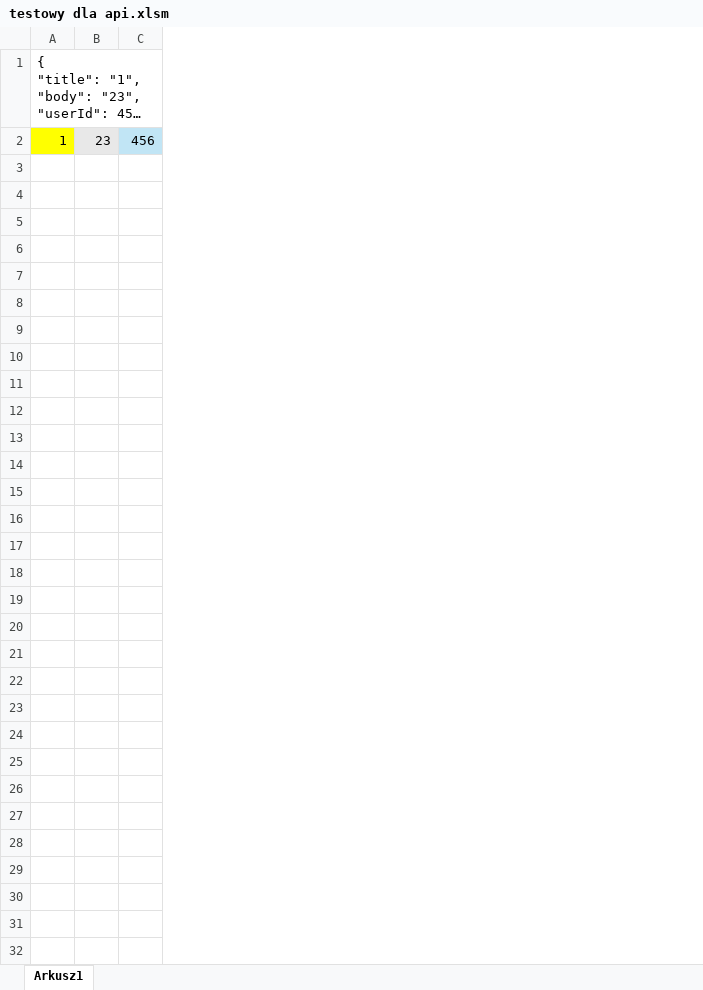
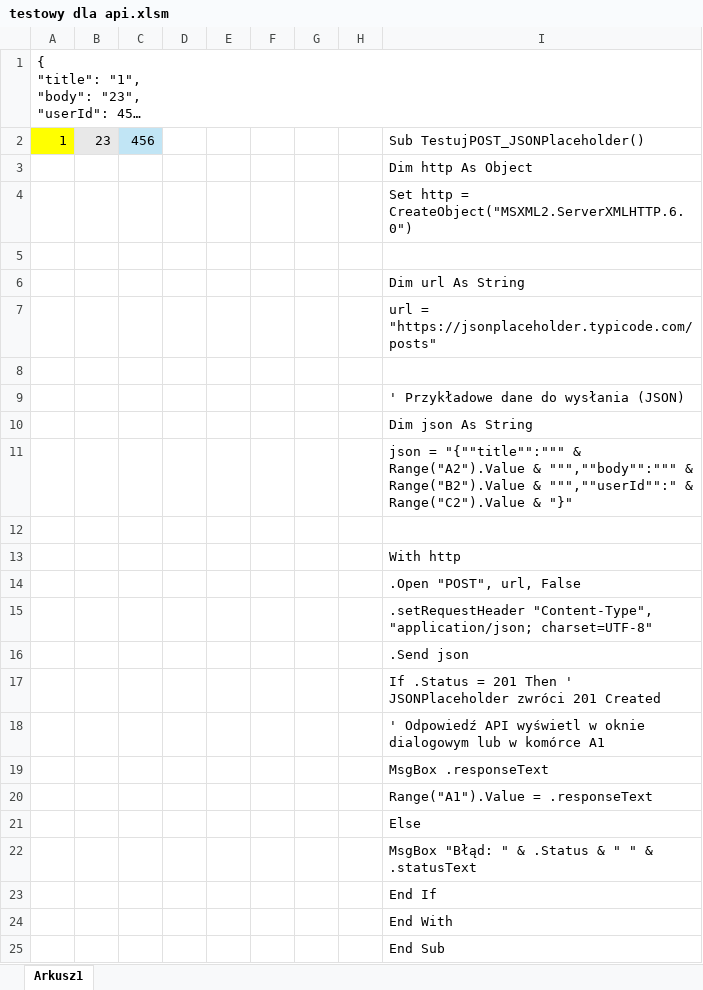
Before and after one commit to 86225student/apis, an Excel workbook: testowy dla api.xlsm, sheet Arkusz1, drawn as a sheet; long unchanged cells end in …; values as stored, in another font and other column widths than the file's, no borders; the diff names each change by its address in the sheet, - before the commit and + after, or states it on an @@ line.

Commit message:
Add files via upload

```diff
--- a/testowy dla api.xlsm (sheet Arkusz1)
+++ b/testowy dla api.xlsm (sheet Arkusz1)
+column D, empty
+column E, empty
+column F, empty
+column G, empty
+column H, empty
+column I, row 2: Sub TestujPOST_JSONPlaceholder()
+row 3:  |  |  |  |  |  |  |  | Dim http As Object
+row 4:  |  |  |  |  |  |  |  | Set http = CreateObject("MSXML2.ServerXMLHTTP.6.0")
+row 5: (empty)
+row 6:  |  |  |  |  |  |  |  | Dim url As String
+row 7:  |  |  |  |  |  |  |  | url = "https://jsonplaceholder.typicode.com/posts"
+row 8: (empty)
+row 9:  |  |  |  |  |  |  |  | ' Przykładowe dane do wysłania (JSON)
+row 10:  |  |  |  |  |  |  |  | Dim json As String
+row 11:  |  |  |  |  |  |  |  | json = "{""title"":""" & Range("A2").Value & """,""body"":""" & Range("B2").Value & """,""userId"":" & Range("C2").Value & "}"
+row 12: (empty)
+row 13:  |  |  |  |  |  |  |  | With http
+row 14:  |  |  |  |  |  |  |  | .Open "POST", url, False
+row 15:  |  |  |  |  |  |  |  | .setRequestHeader "Content-Type", "application/json; charset=UTF-8"
+row 16:  |  |  |  |  |  |  |  | .Send json
+row 17:  |  |  |  |  |  |  |  | If .Status = 201 Then ' JSONPlaceholder zwróci 201 Created
+row 18:  |  |  |  |  |  |  |  | ' Odpowiedź API wyświetl w oknie dialogowym lub w komórce A1
+row 19:  |  |  |  |  |  |  |  | MsgBox .responseText
+row 20:  |  |  |  |  |  |  |  | Range("A1").Value = .responseText
+row 21:  |  |  |  |  |  |  |  | Else
+row 22:  |  |  |  |  |  |  |  | MsgBox "Błąd: " & .Status & " " & .statusText
+row 23:  |  |  |  |  |  |  |  | End If
+row 24:  |  |  |  |  |  |  |  | End With
+row 25:  |  |  |  |  |  |  |  | End Sub
```
